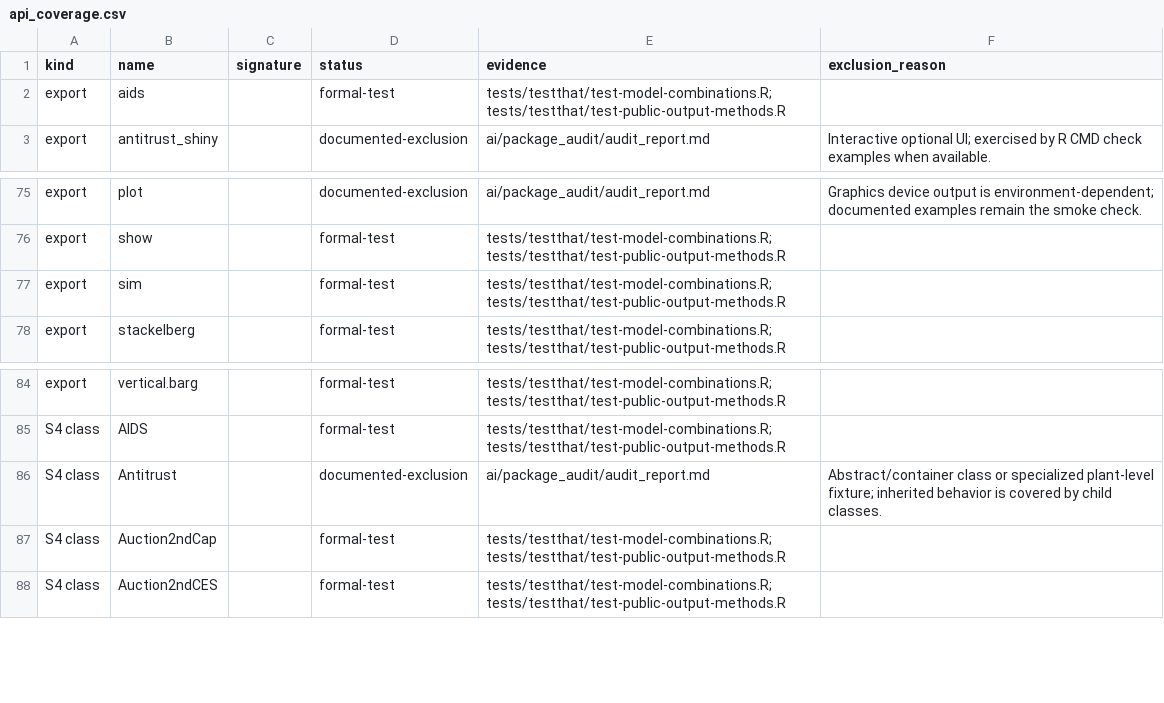
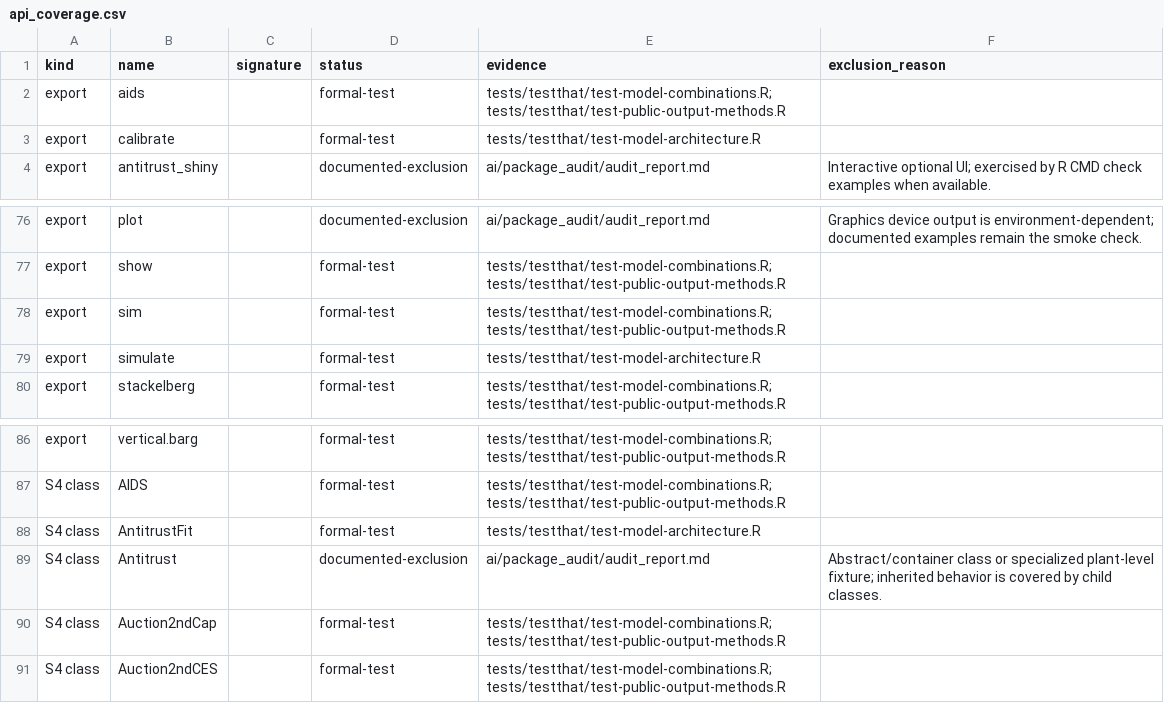
Before and after one commit to luciu5/antitrust, a CSV file: ai/package_audit/api_coverage.csv, drawn as a sheet; only a part is shown, gaps mark what is left out; the diff names each change by its address in the sheet, - before the commit and + after, or states it on an @@ line.

Commit message:
Add calibrated Logit simulation pipeline

```diff
--- a/ai/package_audit/api_coverage.csv
+++ b/ai/package_audit/api_coverage.csv
+row 3: export | calibrate |  | formal-test | tests/testthat/test-model-architecture.R
+row 79: export | simulate |  | formal-test | tests/testthat/test-model-architecture.R
+row 88: S4 class | AntitrustFit |  | formal-test | tests/testthat/test-model-architecture.R
```
Also changed, not shown: 8 other files.
